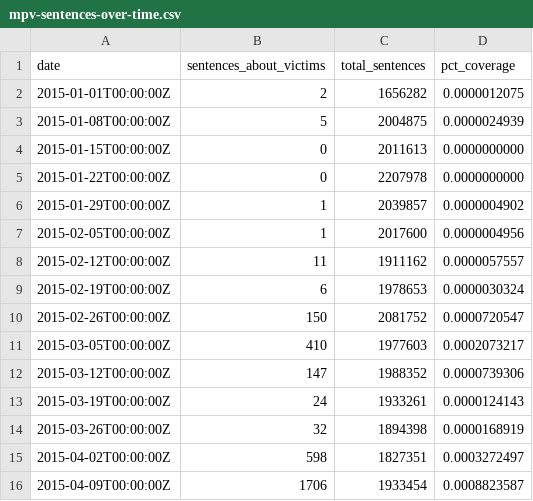
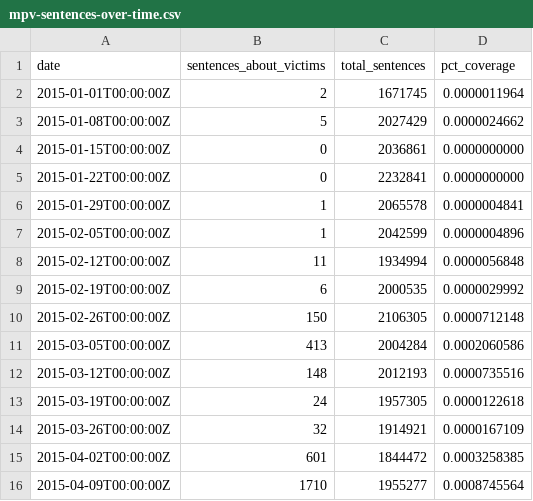
Before and after one commit to mitmedialab/MappingPoliceViolence-Scaper, a CSV file: data/2015/mpv-sentences-over-time.csv, drawn as a sheet; only a part is shown; the diff covers the shown part only.

```diff
--- a/data/2015/mpv-sentences-over-time.csv
+++ b/data/2015/mpv-sentences-over-time.csv
@@ -1,16 +1,16 @@
 date,sentences_about_victims,total_sentences,pct_coverage
-2015-01-01T00:00:00Z,2,1656282,0.0000012075
-2015-01-08T00:00:00Z,5,2004875,0.0000024939
-2015-01-15T00:00:00Z,0,2011613,0.0000000000
-2015-01-22T00:00:00Z,0,2207978,0.0000000000
-2015-01-29T00:00:00Z,1,2039857,0.0000004902
-2015-02-05T00:00:00Z,1,2017600,0.0000004956
-2015-02-12T00:00:00Z,11,1911162,0.0000057557
-2015-02-19T00:00:00Z,6,1978653,0.0000030324
-2015-02-26T00:00:00Z,150,2081752,0.0000720547
-2015-03-05T00:00:00Z,410,1977603,0.0002073217
-2015-03-12T00:00:00Z,147,1988352,0.0000739306
-2015-03-19T00:00:00Z,24,1933261,0.0000124143
-2015-03-26T00:00:00Z,32,1894398,0.0000168919
-2015-04-02T00:00:00Z,598,1827351,0.0003272497
-2015-04-09T00:00:00Z,1706,1933454,0.0008823587
+2015-01-01T00:00:00Z,2,1671745,0.0000011964
+2015-01-08T00:00:00Z,5,2027429,0.0000024662
+2015-01-15T00:00:00Z,0,2036861,0.0000000000
+2015-01-22T00:00:00Z,0,2232841,0.0000000000
+2015-01-29T00:00:00Z,1,2065578,0.0000004841
+2015-02-05T00:00:00Z,1,2042599,0.0000004896
+2015-02-12T00:00:00Z,11,1934994,0.0000056848
+2015-02-19T00:00:00Z,6,2000535,0.0000029992
+2015-02-26T00:00:00Z,150,2106305,0.0000712148
+2015-03-05T00:00:00Z,413,2004284,0.0002060586
+2015-03-12T00:00:00Z,148,2012193,0.0000735516
+2015-03-19T00:00:00Z,24,1957305,0.0000122618
+2015-03-26T00:00:00Z,32,1914921,0.0000167109
+2015-04-02T00:00:00Z,601,1844472,0.0003258385
+2015-04-09T00:00:00Z,1710,1955277,0.0008745564
```
Also changed, not shown: 85 edited cells elsewhere in this file, data/2015/mpv-controversy-story-counts.csv, data/2015/mpv-total-story-counts.csv, 14 other files.
